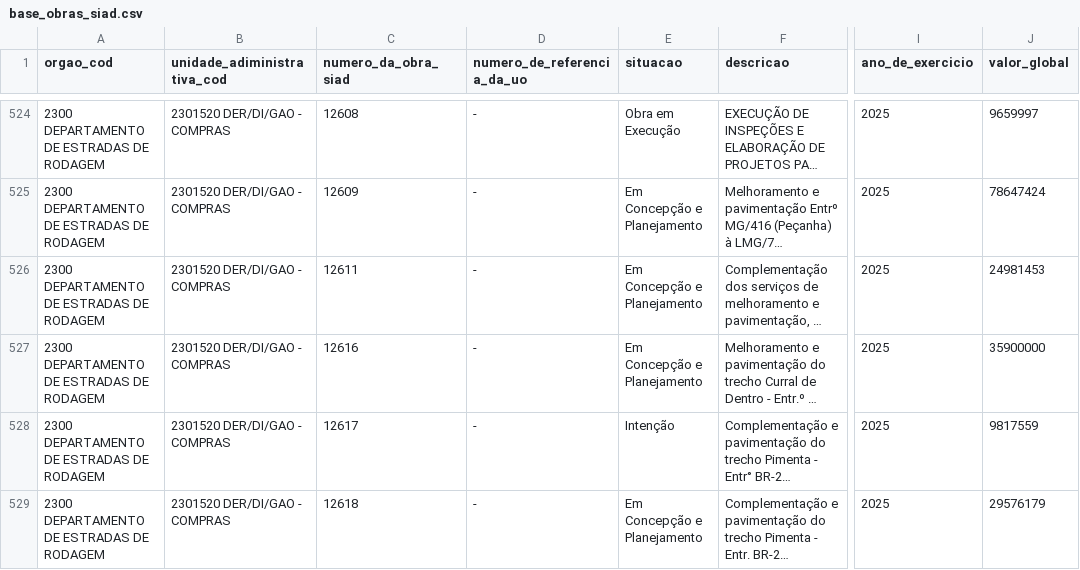
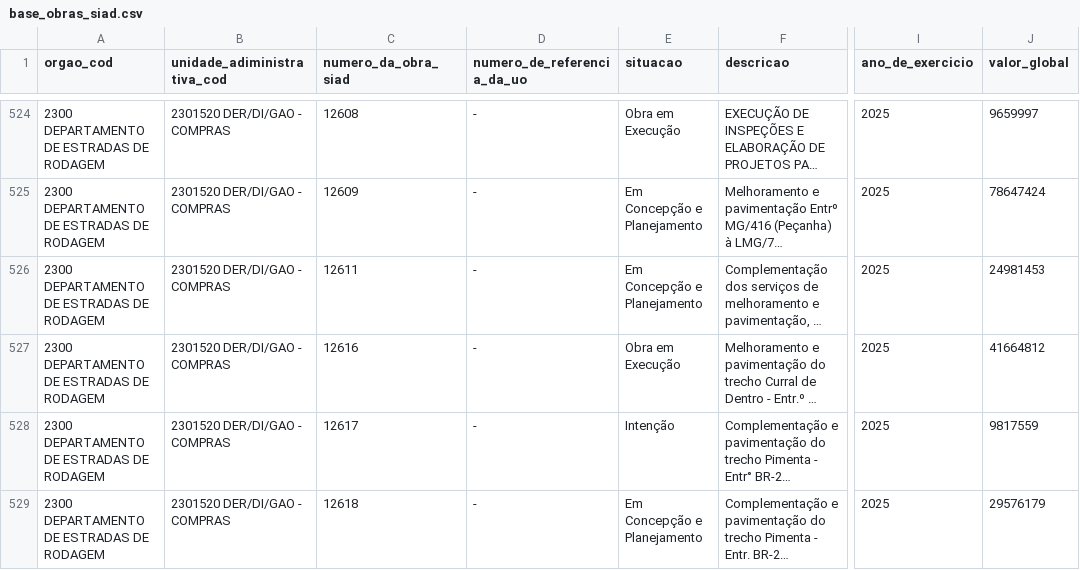
Before and after one commit to splor-mg/dados-sisor-2025, a CSV file: data/base_obras_siad.csv, drawn as a sheet; only a part is shown, gaps mark what is left out; long unchanged cells end in …; the diff names each change by its address in the sheet, - before the commit and + after, or states it on an @@ line.

```diff
--- a/data/base_obras_siad.csv
+++ b/data/base_obras_siad.csv
-E527 (situacao): Em Concepção e Planejamento
+E527 (situacao): Obra em Execução
-J527 (valor_global): 35900000
+J527 (valor_global): 41664812
```
Also changed, not shown: 4 other files.
